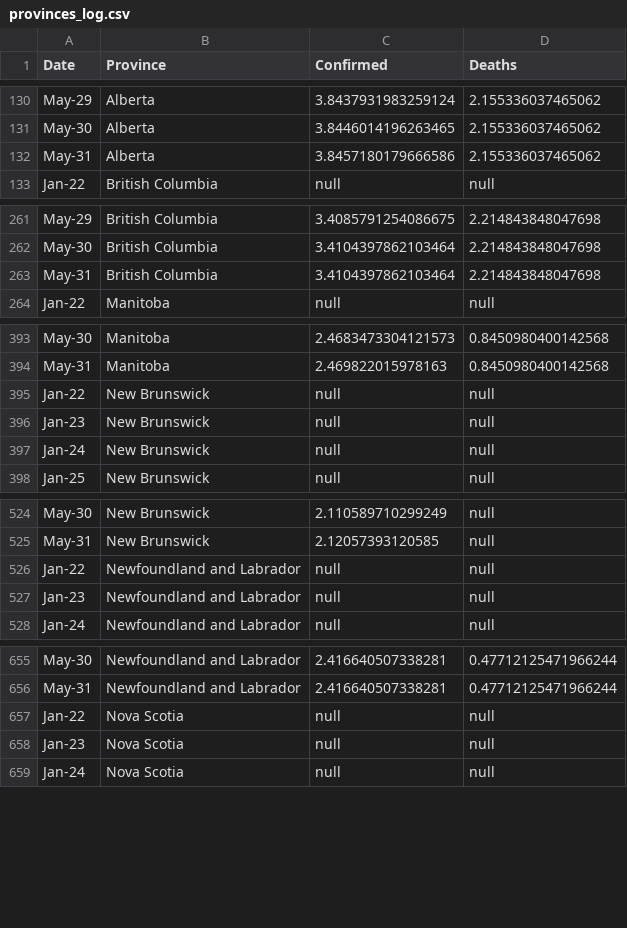
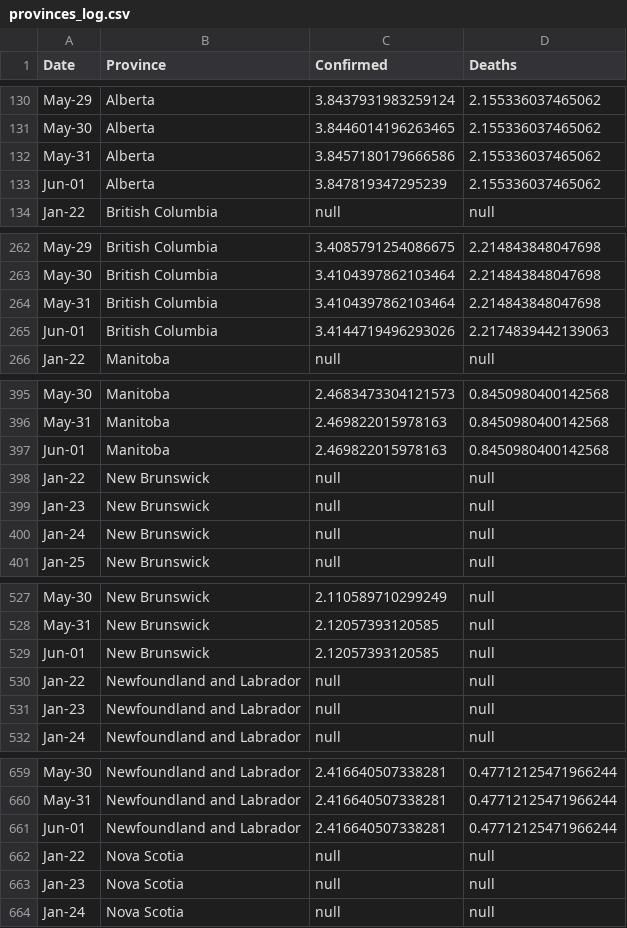
Before and after one commit to cdhoweinstitute/COVID-Canada, a CSV file: provinces_log.csv, drawn as a sheet; only a part is shown, gaps mark what is left out; the diff covers the shown part only; the diff names each change by its address in the sheet, - before the commit and + after, or states it on an @@ line.

```diff
--- a/provinces_log.csv
+++ b/provinces_log.csv
+row 133: Jun-01 | Alberta | 3.847819347295239 | 2.155336037465062
+row 265: Jun-01 | British Columbia | 3.4144719496293026 | 2.2174839442139063
+row 397: Jun-01 | Manitoba | 2.469822015978163 | 0.8450980400142568
+row 529: Jun-01 | New Brunswick | 2.12057393120585 | null
+row 661: Jun-01 | Newfoundland and Labrador | 2.416640507338281 | 0.47712125471966244
```
Also changed, not shown: 7 added rows elsewhere in this file, apple_mobility.csv, growth.csv, 4 other files.
